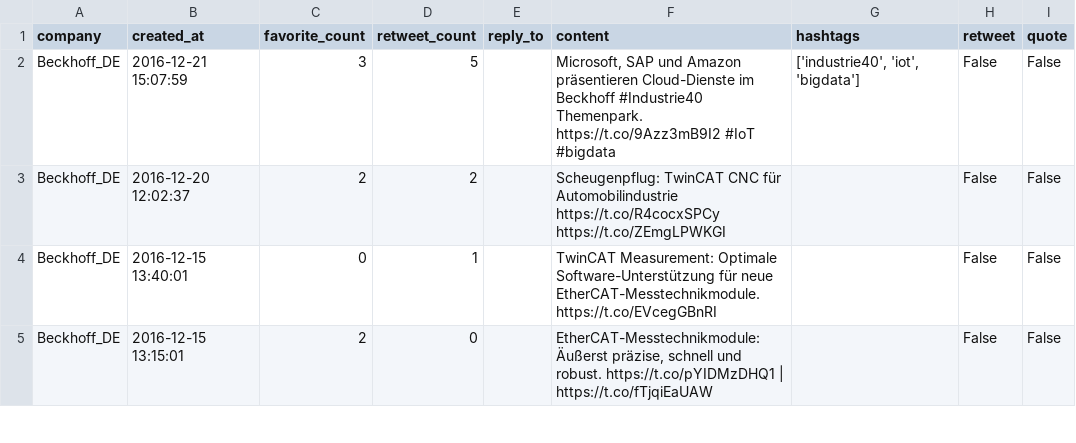
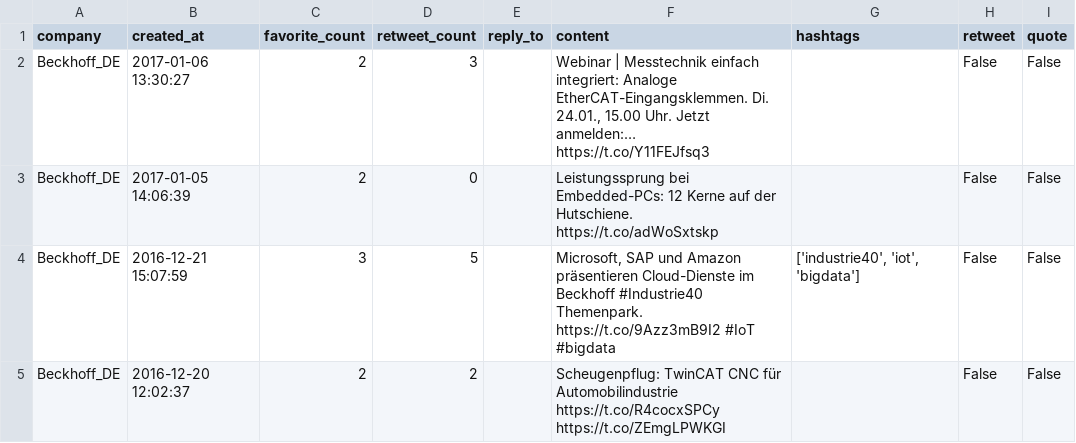
Before and after one commit to jpkunkler/Social-Media-Analysis, a CSV file: Arend/twitter/Beckhoff_DE_twitter.csv, drawn as a sheet; only a part is shown; the shorter side is filled out with more unchanged rows.

```diff
--- a/Arend/twitter/Beckhoff_DE_twitter.csv
+++ b/Arend/twitter/Beckhoff_DE_twitter.csv
@@ -1,2 +1,4 @@
 company,created_at,favorite_count,retweet_count,reply_to,content,hashtags,retweet,quote
+Beckhoff_DE,2017-01-06 13:30:27,2,3,,"Webinar | Messtechnik einfach integriert: Analoge EtherCAT-Eingangsklemmen. Di. 24.01., 15.00 Uhr. Jetzt anmelden:… https://t.co/Y11FEJfsq3",,False,False
+Beckhoff_DE,2017-01-05 14:06:39,2,0,,Leistungssprung bei Embedded-PCs: 12 Kerne auf der Hutschiene. https://t.co/adWoSxtskp,,False,False
 Beckhoff_DE,2016-12-21 15:07:59,3,5,,"Microsoft, SAP und Amazon präsentieren Cloud-Dienste im Beckhoff #Industrie40 Themenpark. https://t.co/9Azz3mB9I2 #IoT #bigdata","['industrie40', 'iot', 'bigdata']",False,False
```
Also changed, not shown: Arend/facebook/arend_facebook.csv, Arend/facebook/beckhoff_facebook.csv, 12 other files.
